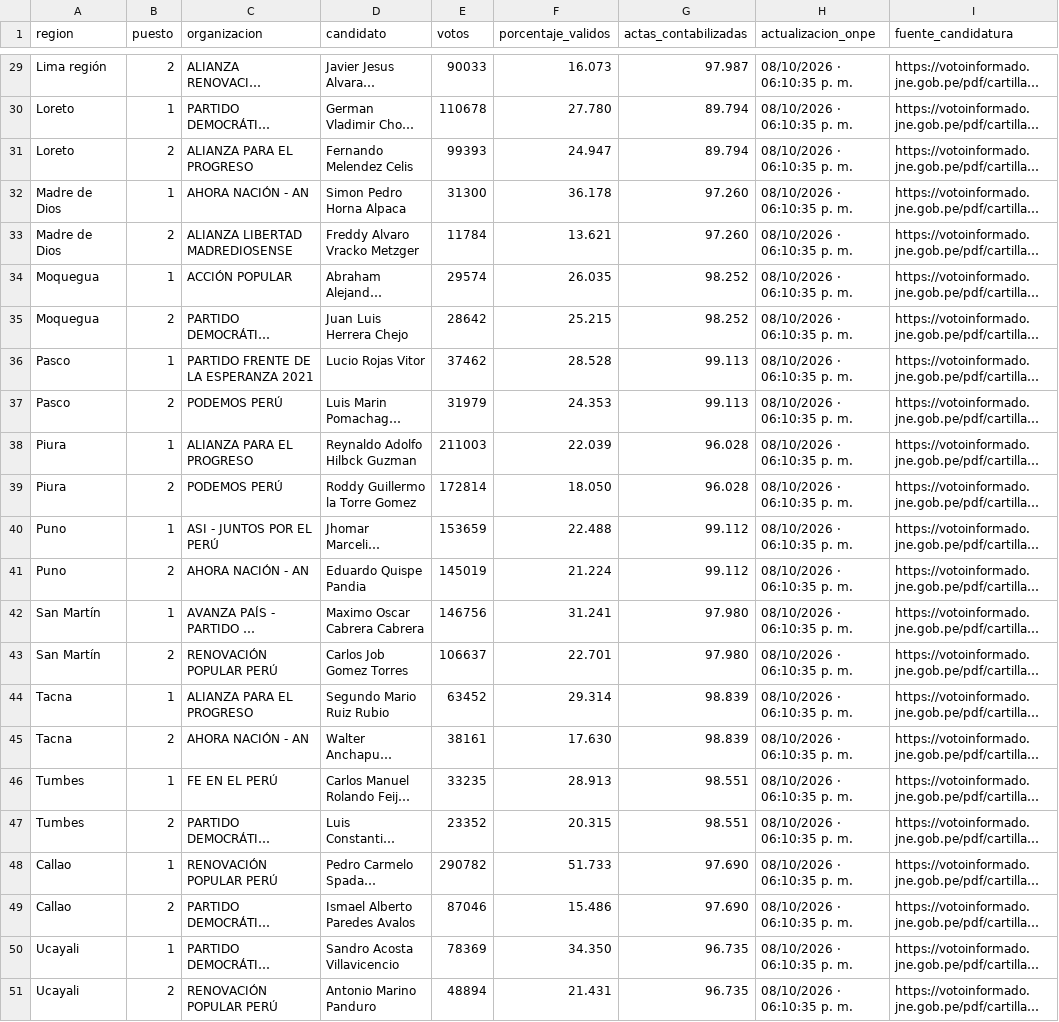
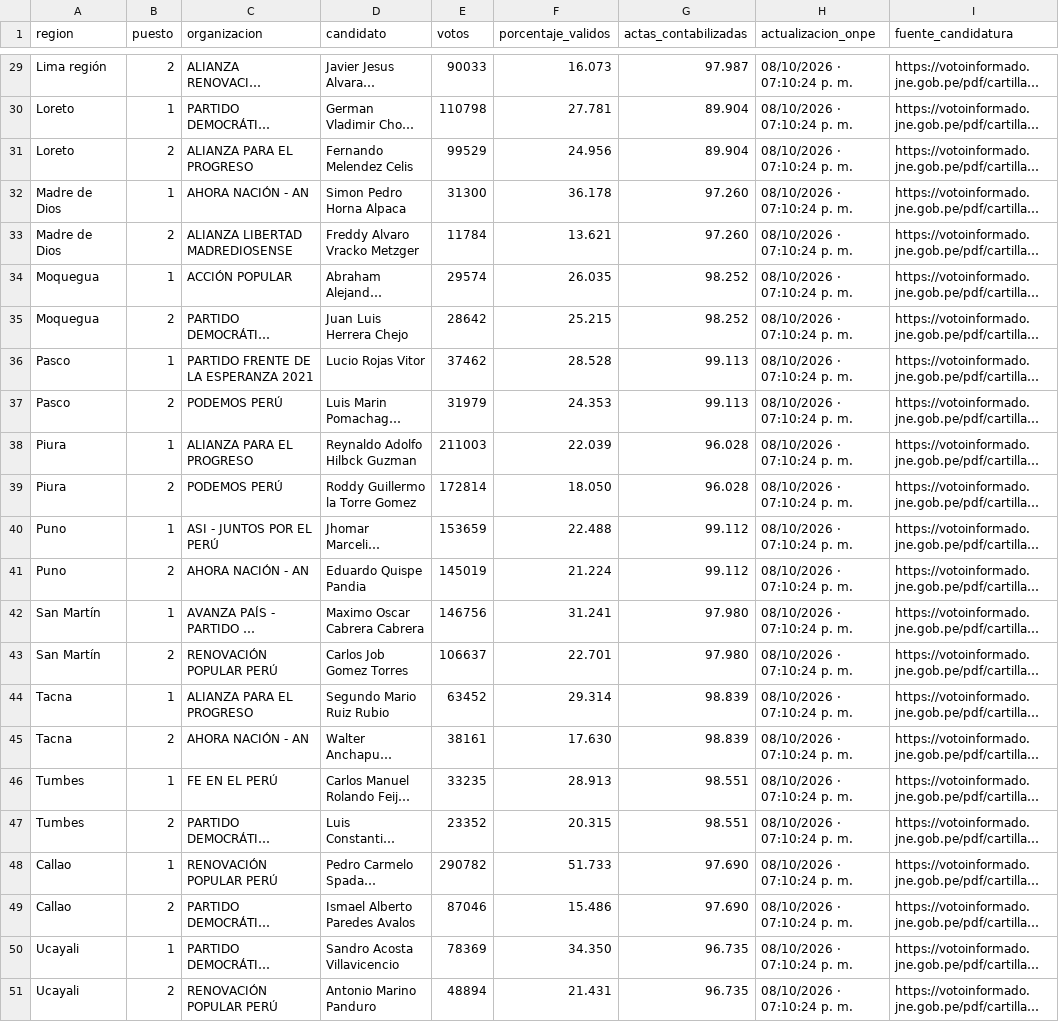
Before and after one commit to cmucching/dashboard-erm-2026, a CSV file: data/results.csv, drawn as a sheet; only a part is shown, gaps mark what is left out; long unchanged cells end in …; the diff covers the shown part only; the diff names each change by its address in the sheet, - before the commit and + after, or states it on an @@ line.

```diff
--- a/data/results.csv
+++ b/data/results.csv
-H29:H51 (actualizacion_onpe): 08/10/2026 · 06:10:35 p. m.
+H29:H51 (actualizacion_onpe): 08/10/2026 · 07:10:24 p. m.
-E30 (votos): 110678
+E30 (votos): 110798
-F30 (porcentaje_validos): 27.780
+F30 (porcentaje_validos): 27.781
-G30:G31 (actas_contabilizadas): 89.794
+G30:G31 (actas_contabilizadas): 89.904
-E31 (votos): 99393
+E31 (votos): 99529
-F31 (porcentaje_validos): 24.947
+F31 (porcentaje_validos): 24.956
```
Also changed, not shown: 27 edited cells elsewhere in this file, 6 other files.
